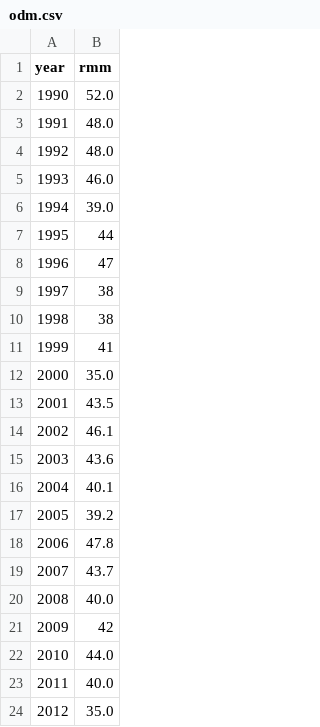
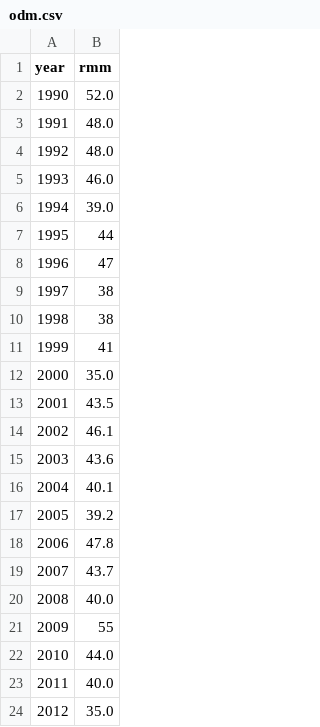
Before and after one commit to Antena/muertematerna, a CSV file: public/assets/data/odm.csv, drawn as a sheet.

Commit message:
change in odm

```diff
--- a/public/assets/data/odm.csv
+++ b/public/assets/data/odm.csv
@@ -20,3 +20,3 @@ year,rmm
 2008,40.0
-2009,42
+2009,55
 2010,44.0
```
